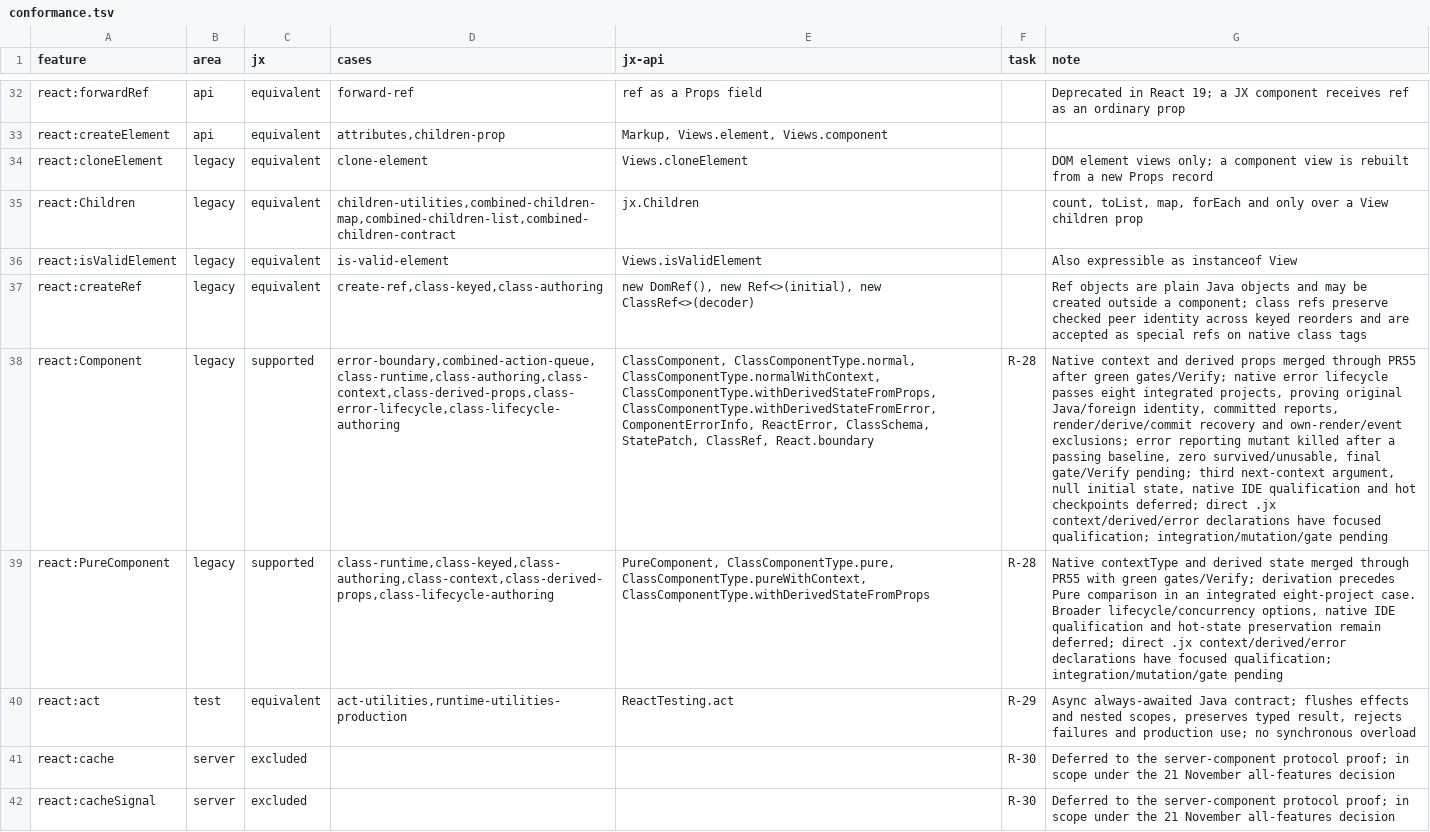
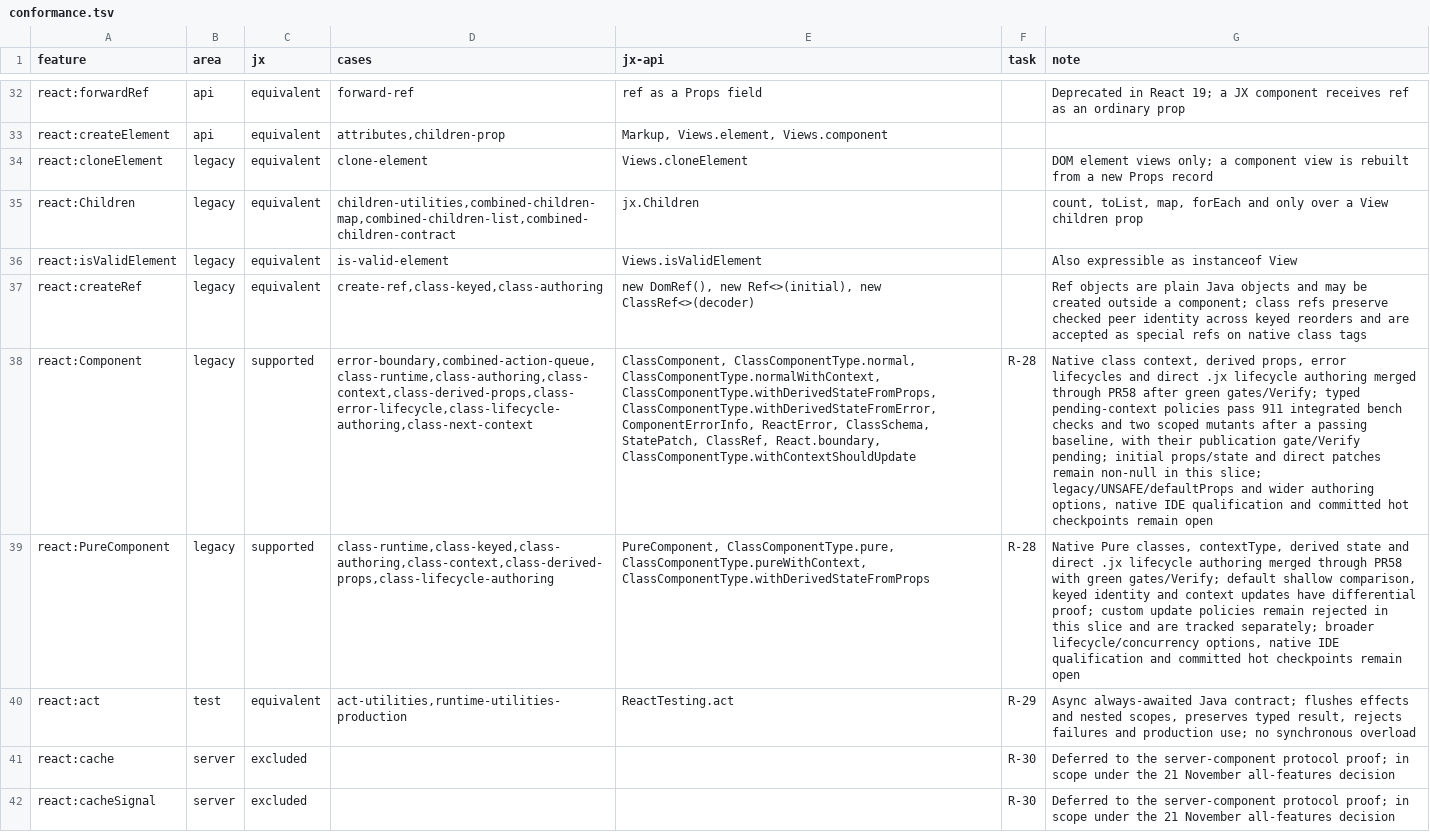
Before and after one commit to lmrrcc/jx, a TSV file: docs/evidence/conformance.tsv, drawn as a sheet; only a part is shown, gaps mark what is left out; the diff names each change by its address in the sheet, - before the commit and + after, or states it on an @@ line.

```diff
--- a/docs/evidence/conformance.tsv
+++ b/docs/evidence/conformance.tsv
-D38 (cases): error-boundary,combined-action-queue,class-runtime,class-authoring,class-context,class-derived-props,class-error-lifecycle,class-lifecycle-authoring
+D38 (cases): error-boundary,combined-action-queue,class-runtime,class-authoring,class-context,class-derived-props,class-error-lifecycle,class-lifecycle-authoring,class-next-context
-E38 (jx-api): …StatePatch, ClassRef, React.boundary
+E38 (jx-api): …StatePatch, ClassRef, React.boundary, ClassComponentType.withContextShouldUpdate
-G38 (note): Native context and derived props merged through PR55 after green gates/Verify; native error lifecycle passes eight integrated projects, proving original Java/foreign identity, committed reports, render/derive/commit recovery and own-render/event exclusions; error reporting mutant killed after a passing baseline, zero survived/unusable, final gate/Verify pending; third next-context argument, null initial state, native IDE qualification and hot checkpoints deferred; direct .jx context/derived/error declarations have focused qualification; integration/mutation/gate pending
+G38 (note): Native class context, derived props, error lifecycles and direct .jx lifecycle authoring merged through PR58 after green gates/Verify; typed pending-context policies pass 911 integrated bench checks and two scoped mutants after a passing baseline, with their publication gate/Verify pending; initial props/state and direct patches remain non-null in this slice; legacy/UNSAFE/defaultProps and wider authoring options, native IDE qualification and committed hot checkpoints remain open
-G39 (note): Native contextType and derived state merged through PR55 with green gates/Verify; derivation precedes Pure comparison in an integrated eight-project case. Broader lifecycle/concurrency options, native IDE qualification and hot-state preservation remain deferred; direct .jx context/derived/error declarations have focused qualification; integration/mutation/gate pending
+G39 (note): Native Pure classes, contextType, derived state and direct .jx lifecycle authoring merged through PR58 with green gates/Verify; default shallow comparison, keyed identity and context updates have differential proof; custom update policies remain rejected in this slice and are tracked separately; broader lifecycle/concurrency options, native IDE qualification and committed hot checkpoints remain open
```
Also changed, not shown: docs/evidence/capabilities.tsv, docs/evidence/conformance-results.tsv, 23 other files.
